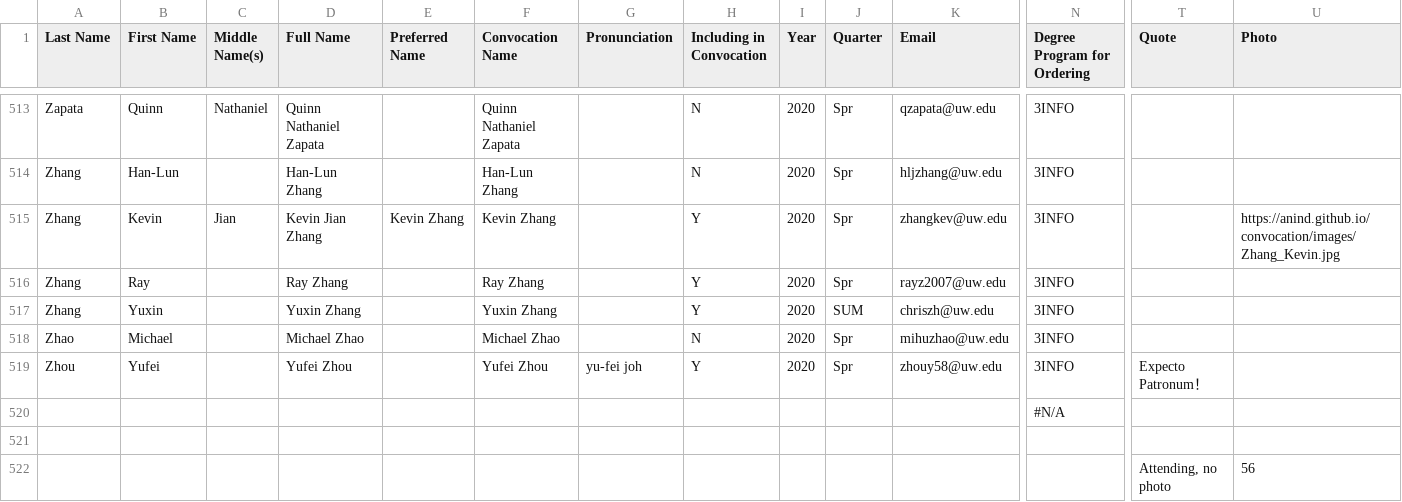
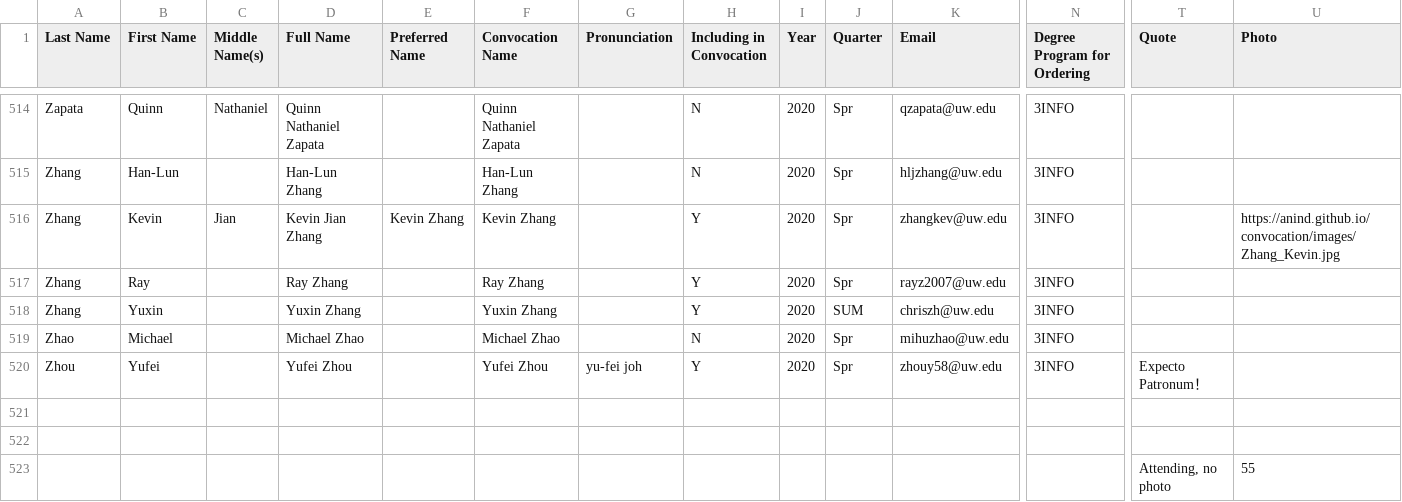
Before and after one commit to anind/convocation, a CSV file: student_data.csv, drawn as a sheet; only a part is shown, gaps mark what is left out; removed rows and columns are numbered as before the commit, all else as after; rows hold the shown columns only; the diff covers the shown part only; the diff names each change by its address in the sheet, - before the commit and + after, or states it on an @@ line.

Commit message:
Update student_data.csv

```diff
--- a/student_data.csv
+++ b/student_data.csv
-row 520:  |  |  |  |  |  |  |  |  |  |  | #N/A
-row 522:  |  |  |  |  |  |  |  |  |  |  |  | Attending, no photo | 56
+row 522: (empty)
+row 523:  |  |  |  |  |  |  |  |  |  |  |  | Attending, no photo | 55
```
Also changed, not shown: 1 added row and 12 edited cells elsewhere in this file.
